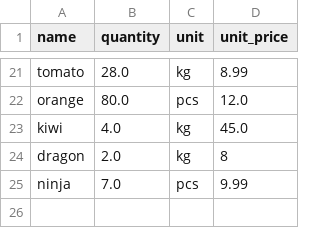
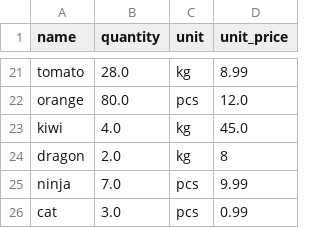
Before and after one commit to PedroPLCode/warehouse-manager.py, a CSV file: sold.csv, drawn as a sheet; only a part is shown, gaps mark what is left out.

```diff
--- a/sold.csv
+++ b/sold.csv
@@ -25 +25,2 @@ dragon,2.0,kg,8
 ninja,7.0,pcs,9.99
+cat,3.0,pcs,0.99
```
Also changed, not shown: warehouse.csv, 2 other files.
